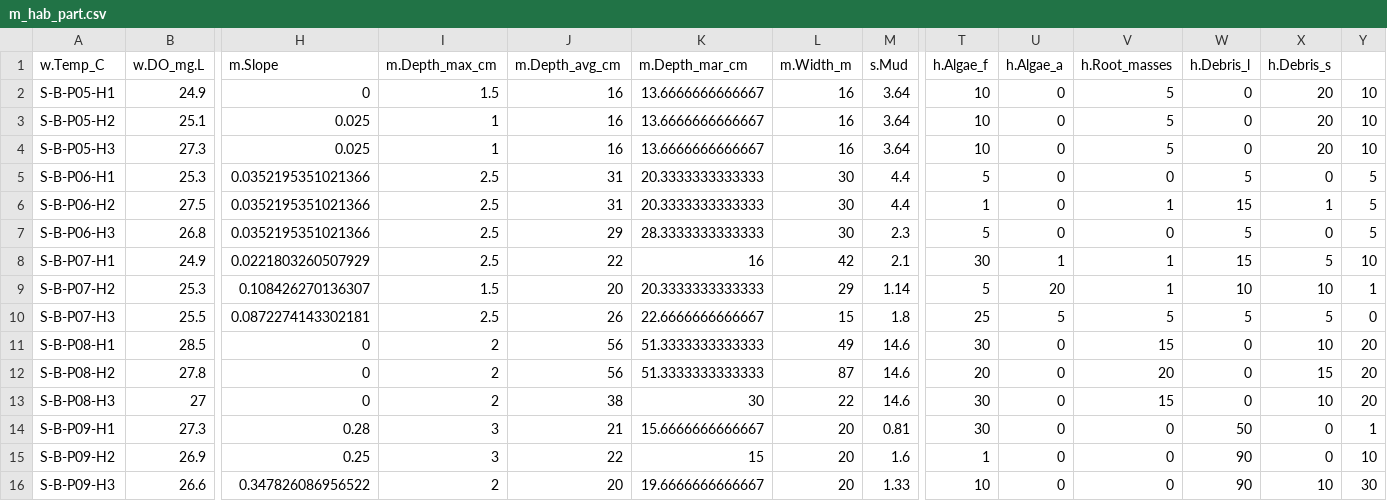
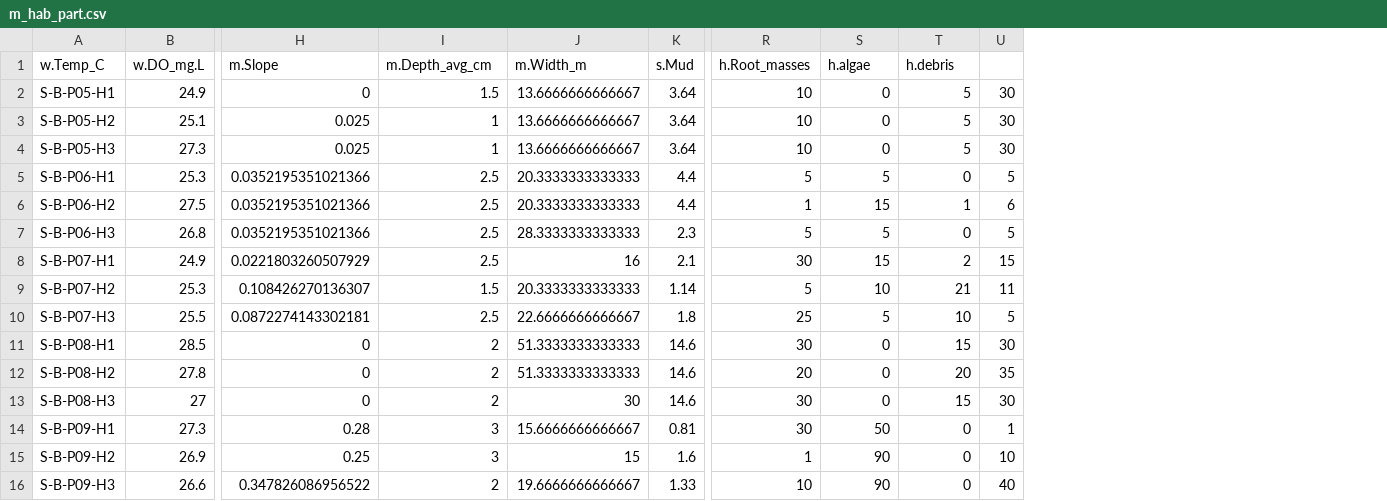
Before and after one commit to elviomedeiros/mxr23_Q, a CSV file: m_hab_part.csv, drawn as a sheet; only a part is shown, gaps mark what is left out; removed rows and columns are numbered as before the commit, all else as after; the diff covers the shown part only; the diff names each change by its address in the sheet, - before the commit and + after, or states it on an @@ line.

```diff
--- a/m_hab_part.csv
+++ b/m_hab_part.csv
-column J (m.Depth_avg_cm), rows 2-16: 16 | 16 | 16 | 31 | 31 | 29 | 22 | 20 | 26 | 56 | 56 | 38 | 21 | 22 | 20
-column L (m.Width_m), rows 2-16: 16 | 16 | 16 | 30 | 30 | 30 | 42 | 29 | 15 | 49 | 87 | 22 | 20 | 20 | 20
-column T (h.Algae_f), rows 2-16: 10 | 10 | 10 | 5 | 1 | 5 | 30 | 5 | 25 | 30 | 20 | 30 | 30 | 1 | 10
-column U (h.Algae_a), rows 2-16: 0 | 0 | 0 | 0 | 0 | 0 | 1 | 20 | 5 | 0 | 0 | 0 | 0 | 0 | 0
-I1: m.Depth_max_cm
+I1: m.Depth_avg_cm
-J1: m.Depth_mar_cm
+J1: m.Width_m
-S1: h.Debris_l
+S1: h.algae
-T1: h.Debris_s
+T1: h.debris
-R2:R4 (h.Root_masses): 5
+R2:R4 (h.Root_masses): 10
-T2:T4 (h.debris): 20
+T2:T4 (h.debris): 5
-U2:U4: 10
+U2:U4: 30
-R5 (h.Root_masses): 0
+R5 (h.Root_masses): 5
-U6: 5
+U6: 6
-R7 (h.Root_masses): 0
+R7 (h.Root_masses): 5
-R8 (h.Root_masses): 1
+R8 (h.Root_masses): 30
-T8 (h.debris): 5
+T8 (h.debris): 2
-U8: 10
+U8: 15
-R9 (h.Root_masses): 1
+R9 (h.Root_masses): 5
-T9 (h.debris): 10
+T9 (h.debris): 21
-U9: 1
+U9: 11
-R10 (h.Root_masses): 5
+R10 (h.Root_masses): 25
-T10 (h.debris): 5
+T10 (h.debris): 10
-U10: 0
+U10: 5
-R11 (h.Root_masses): 15
+R11 (h.Root_masses): 30
-T11 (h.debris): 10
+T11 (h.debris): 15
-U11: 20
+U11: 30
-T12 (h.debris): 15
+T12 (h.debris): 20
-U12: 20
+U12: 35
-R13 (h.Root_masses): 15
+R13 (h.Root_masses): 30
-T13 (h.debris): 10
+T13 (h.debris): 15
-U13: 20
+U13: 30
-R14 (h.Root_masses): 0
+R14 (h.Root_masses): 30
-R15 (h.Root_masses): 0
+R15 (h.Root_masses): 1
-R16 (h.Root_masses): 0
+R16 (h.Root_masses): 10
-T16 (h.debris): 10
+T16 (h.debris): 0
-U16: 30
+U16: 40
```
Also changed, not shown: 9 edited cells elsewhere in this file, m_hab_trns.csv, 8 other files.
